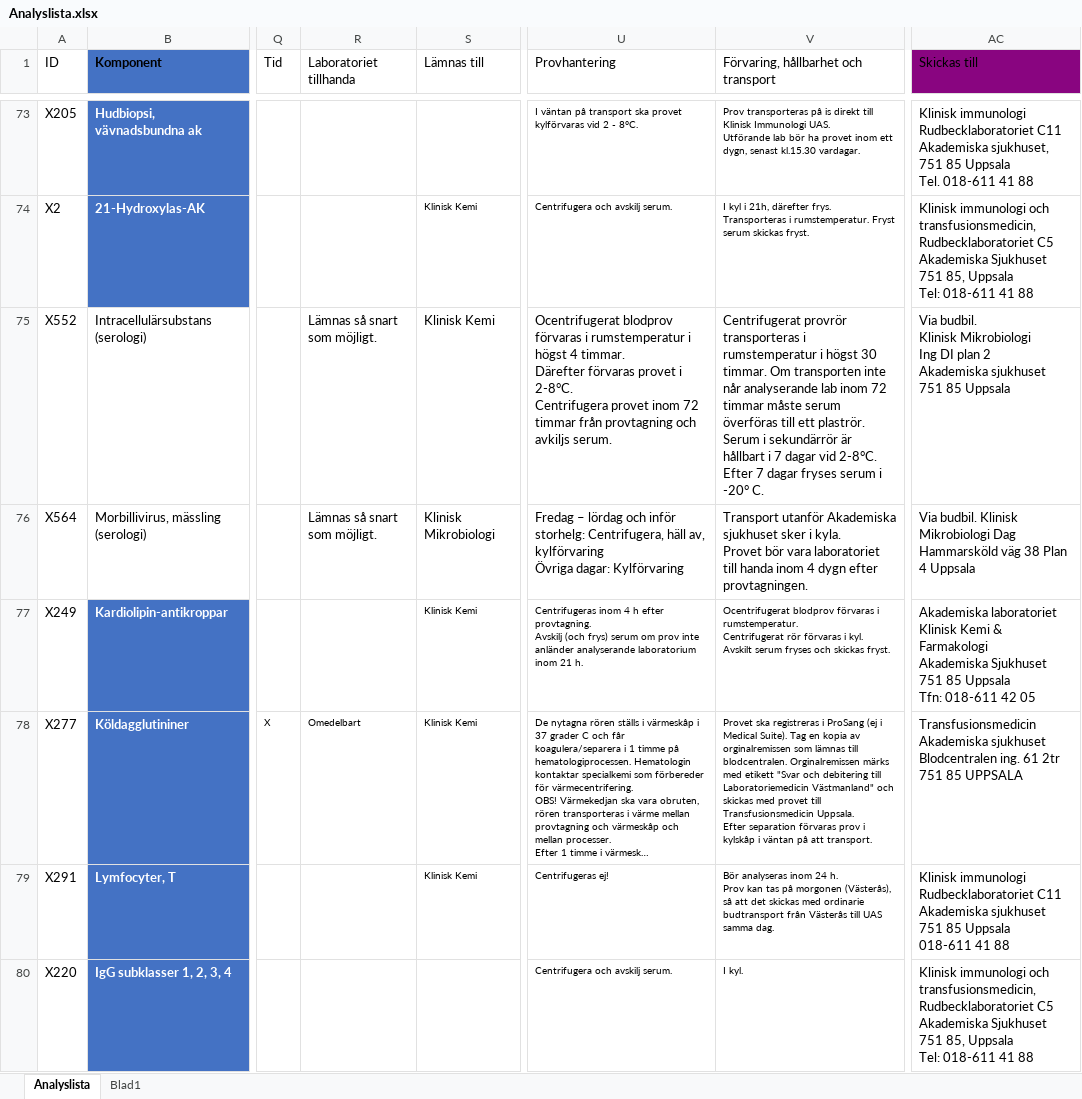
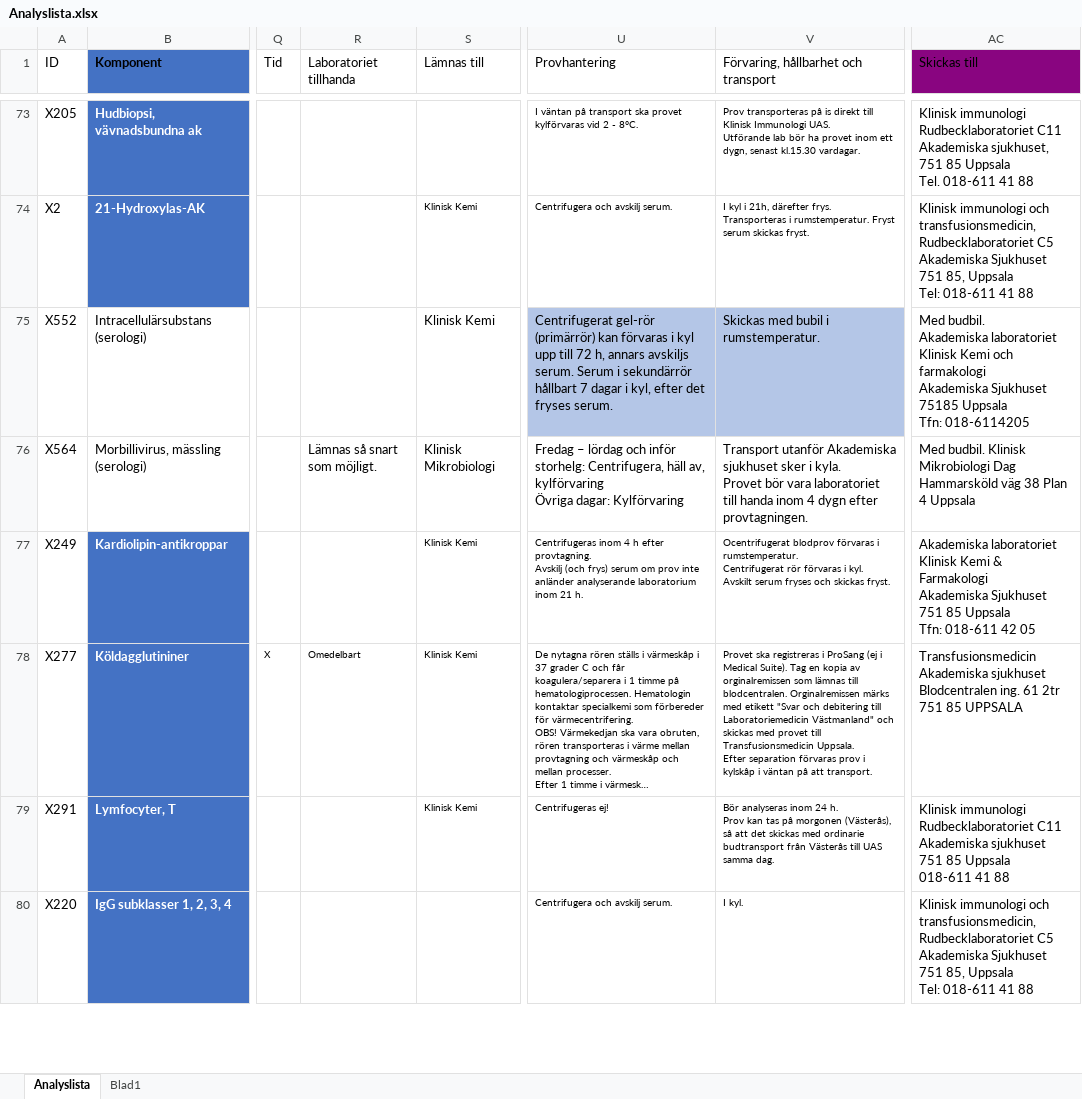
Before and after one commit to LabVastmanland/methodlist, an Excel workbook: data/Analyslista.xlsx, sheet Analyslista, drawn as a sheet; only a part is shown, gaps mark what is left out; long unchanged cells end in …; values as stored, in another font and other column widths than the file's, no borders; table styles not drawn; ↵ is a line break in a cell; the diff covers the shown part only; the diff names each change by its address in the sheet, - before the commit and + after, or states it on an @@ line.

```diff
--- a/data/Analyslista.xlsx (sheet Analyslista)
+++ b/data/Analyslista.xlsx (sheet Analyslista)
-R75 (Laboratoriet tillhanda): Lämnas så snart som möjligt.
+R75 (Laboratoriet tillhanda): (empty)
-U75 (Provhantering): Ocentrifugerat blodprov förvaras i rumstemperatur i högst 4 timmar. ↵ Därefter förvaras provet i 2-8°C. ↵ Centrifugera provet inom 72 timmar från provtagning och avkiljs serum.
+U75 (Provhantering): Centrifugerat gel-rör (primärrör) kan förvaras i kyl upp till 72 h, annars avskiljs serum. Serum i sekundärrör hållbart 7 dagar i kyl, efter det fryses serum.
-U75:V75 fill: none
+U75:V75 fill: #B4C6E7
-V75: Centrifugerat provrör transporteras i rumstemperatur i högst 30 timmar. Om transporten inte når analyserande lab inom 72 timmar måste serum överföras till ett plaströr. Serum i sekundärrör är hållbart i 7 dagar vid 2-8°C. Efter 7 dagar fryses serum i -20° C.
+V75: Skickas med bubil i rumstemperatur.
-AC75 (Skickas till): Via budbil. ↵ Klinisk Mikrobiologi ↵ Ing DI plan 2 ↵ Akademiska sjukhuset ↵ 751 85 Uppsala
+AC75 (Skickas till): Med budbil. ↵ Akademiska laboratoriet ↵ Klinisk Kemi och farmakologi ↵ Akademiska Sjukhuset ↵ 75185 Uppsala ↵ Tfn: 018-6114205
-AC76 (Skickas till): Via budbil. Klinisk…
+AC76 (Skickas till): Med budbil. Klinisk…
```
Also changed, not shown: 33 edited cells elsewhere in this sheet.
